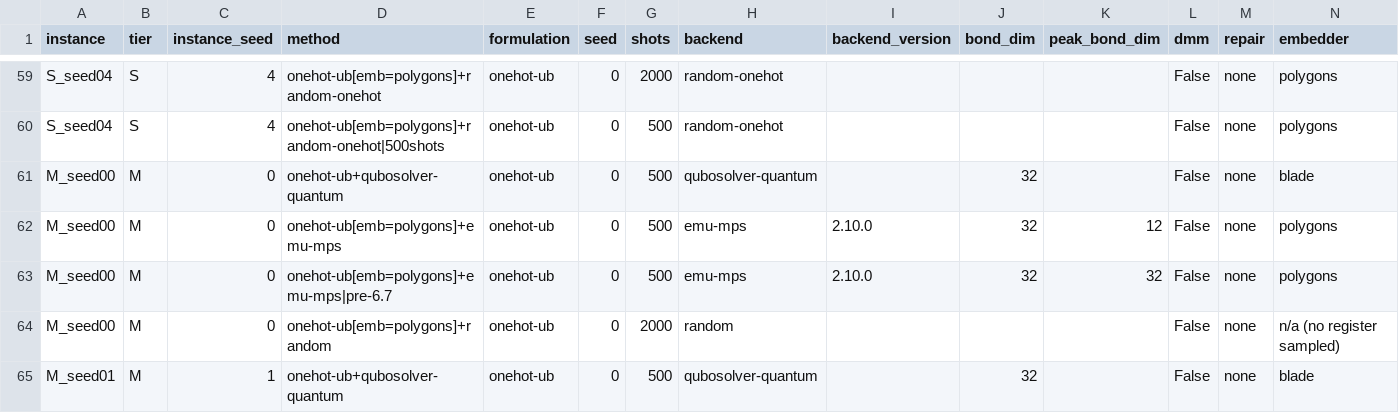
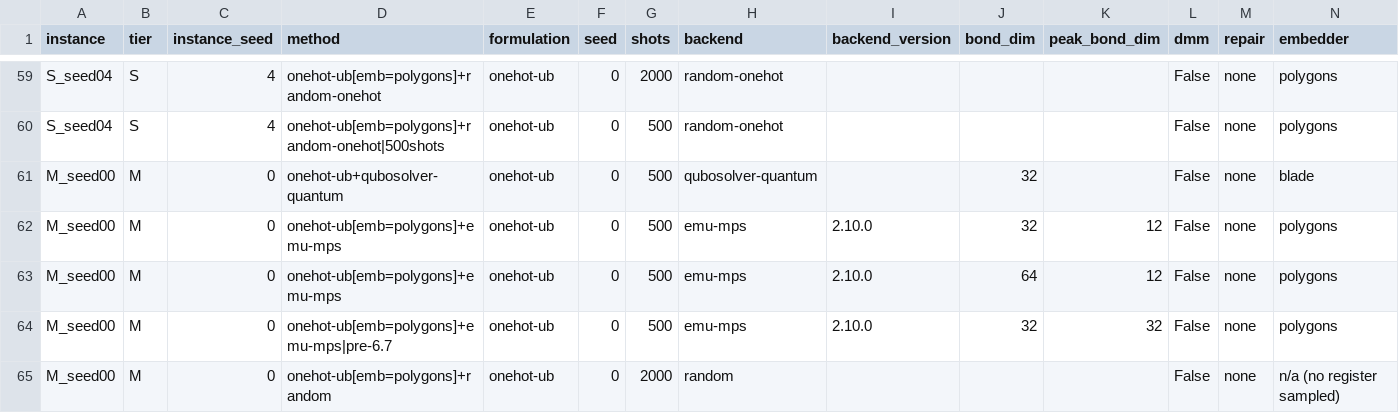
Before and after one commit to rchen2025/DuQuantum_Pasqal_Challenge_Qualies, a CSV file: results.csv, drawn as a sheet; only a part is shown, gaps mark what is left out; the shorter side is filled out with more unchanged rows; rows hold the shown columns only; the diff names each change by its address in the sheet, - before the commit and + after, or states it on an @@ line.

```diff
--- a/results.csv
+++ b/results.csv
+row 63: M_seed00 | M | 0 | onehot-ub[emb=polygons]+emu-mps | onehot-ub | 0 | 500 | emu-mps | 2.10.0 | 64 | 12 | False | none | polygons
```
Also changed, not shown: 5 other files.
